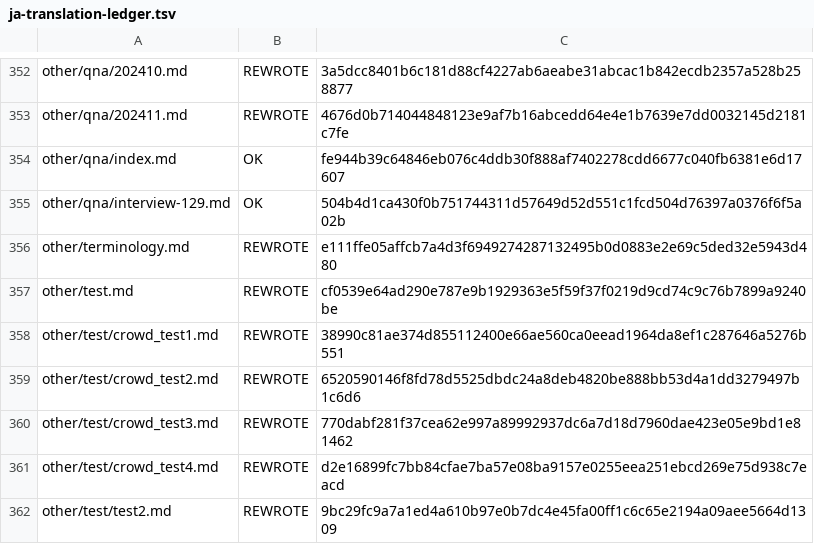
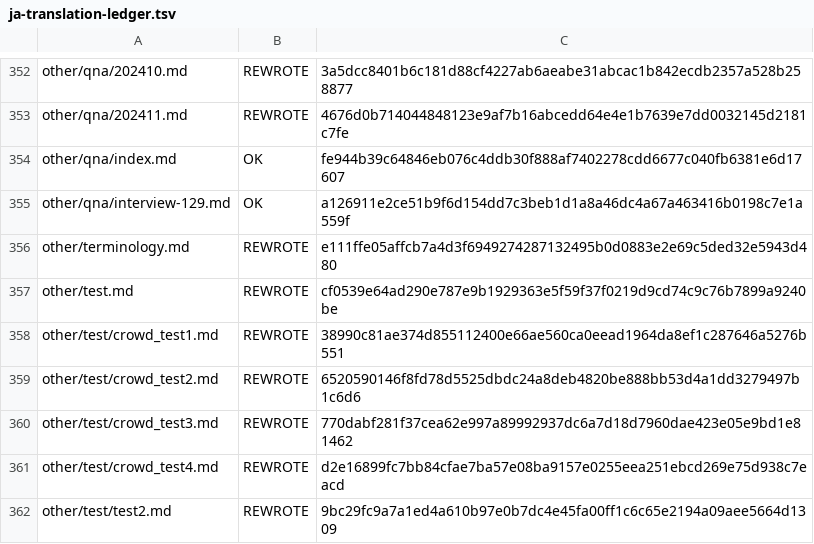
Before and after one commit to NEXTAltair/LoM-wiki, a TSV file: tools/ja-translation-ledger.tsv, drawn as a sheet; only a part is shown, gaps mark what is left out.

```diff
--- a/tools/ja-translation-ledger.tsv
+++ b/tools/ja-translation-ledger.tsv
@@ -354,3 +354,3 @@ other/qna/202411.md	REWROTE	4676d0b714044848123e9af7b16abcedd64e4e1b7639e7dd0032
 other/qna/index.md	OK	fe944b39c64846eb076c4ddb30f888af7402278cdd6677c040fb6381e6d17607
-other/qna/interview-129.md	OK	504b4d1ca430f0b751744311d57649d52d551c1fcd504d76397a0376f6f5a02b
+other/qna/interview-129.md	OK	a126911e2ce51b9f6d154dd7c3beb1d1a8a46dc4a67a463416b0198c7e1a559f
 other/terminology.md	REWROTE	e111ffe05affcb7a4d3f6949274287132495b0d0883e2e69c5ded32e5943d480
```
Also changed, not shown: 1 other file.
